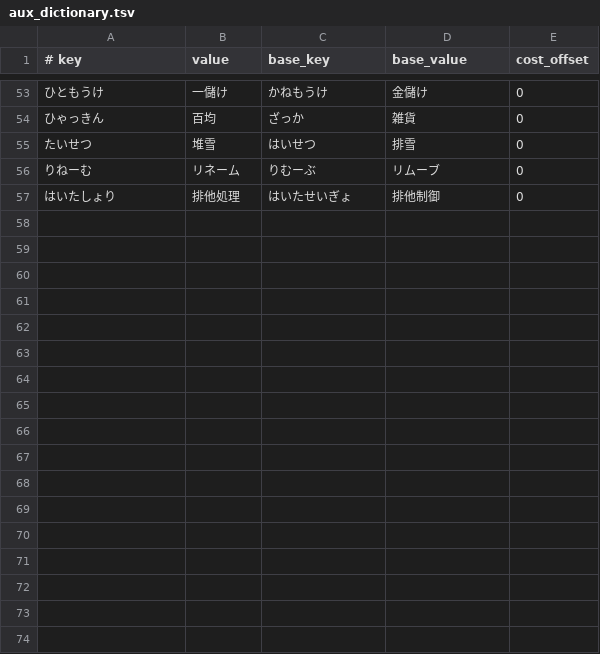
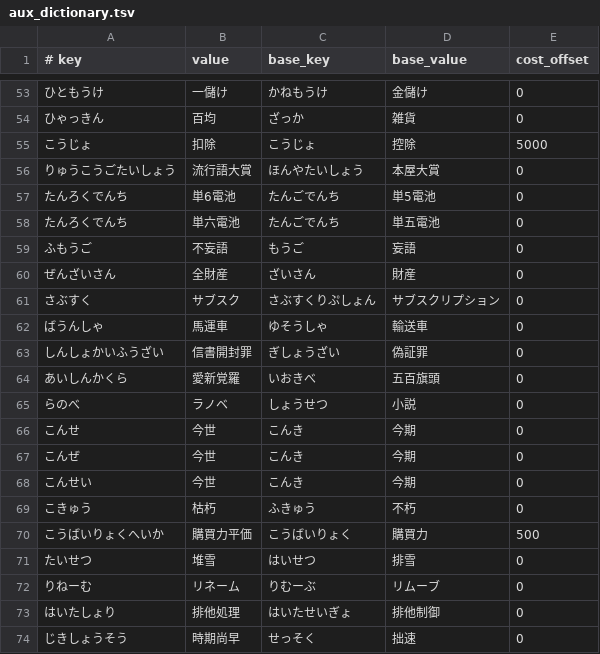
Before and after one commit to kimata1007/mozc-wai, a TSV file: src/data/oss/aux_dictionary.tsv, drawn as a sheet; only a part is shown, gaps mark what is left out.

```diff
--- a/src/data/oss/aux_dictionary.tsv
+++ b/src/data/oss/aux_dictionary.tsv
@@ -54,2 +54,18 @@
 ひゃっきん	百均	ざっか	雑貨	0
+こうじょ	扣除	こうじょ	控除	5000
+りゅうこうごたいしょう	流行語大賞	ほんやたいしょう	本屋大賞	0
+たんろくでんち	単6電池	たんごでんち	単5電池	0
+たんろくでんち	単六電池	たんごでんち	単五電池	0
+ふもうご	不妄語	もうご	妄語	0
+ぜんざいさん	全財産	ざいさん	財産	0
+さぶすく	サブスク	さぶすくりぷしょん	サブスクリプション	0
+ばうんしゃ	馬運車	ゆそうしゃ	輸送車	0
+しんしょかいふうざい	信書開封罪	ぎしょうざい	偽証罪	0
+あいしんかくら	愛新覚羅	いおきべ	五百旗頭	0
+らのべ	ラノベ	しょうせつ	小説	0
+こんせ	今世	こんき	今期	0
+こんぜ	今世	こんき	今期	0
+こんせい	今世	こんき	今期	0
+こきゅう	枯朽	ふきゅう	不朽	0
+こうばいりょくへいか	購買力平価	こうばいりょく	購買力	500
 たいせつ	堆雪	はいせつ	排雪	0
@@ -57 +73,2 @@
 はいたしょり	排他処理	はいたせいぎょ	排他制御	0
+じきしょうそう	時期尚早	せっそく	拙速	0
```
Also changed, not shown: src/data/dictionary_oss/evaluation.tsv, 1 other file.
